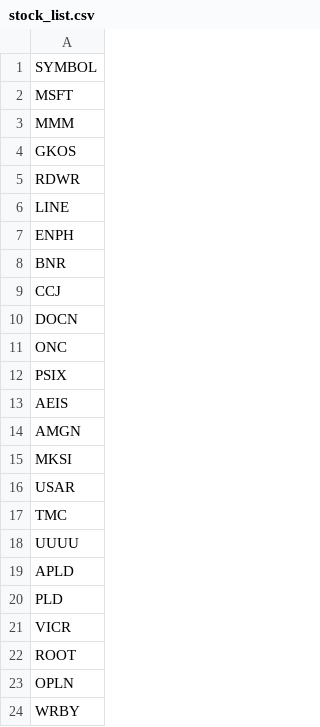
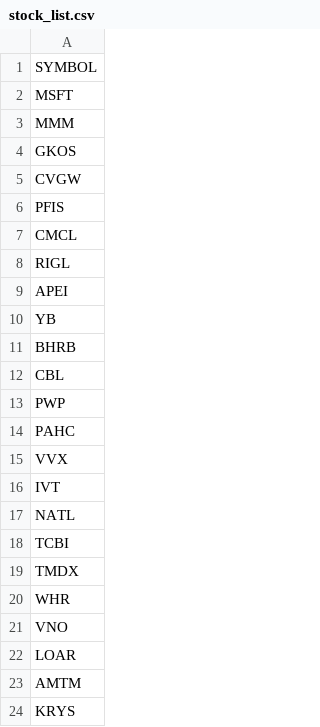
Before and after one commit to githhhh/Yfinance_data, a CSV file: us/stock_list.csv, drawn as a sheet; only a part is shown; the shorter side is filled out with more unchanged rows; the diff covers the shown part only.

Commit message:
Update stock list

```diff
--- a/us/stock_list.csv
+++ b/us/stock_list.csv
@@ -4 +4,21 @@ MMM
 GKOS
+CVGW
+PFIS
+CMCL
+RIGL
+APEI
+YB
+BHRB
+CBL
+PWP
+PAHC
+VVX
+IVT
+NATL
+TCBI
+TMDX
+WHR
+VNO
+LOAR
+AMTM
+KRYS
```
Also changed, not shown: 15 added rows elsewhere in this file.
